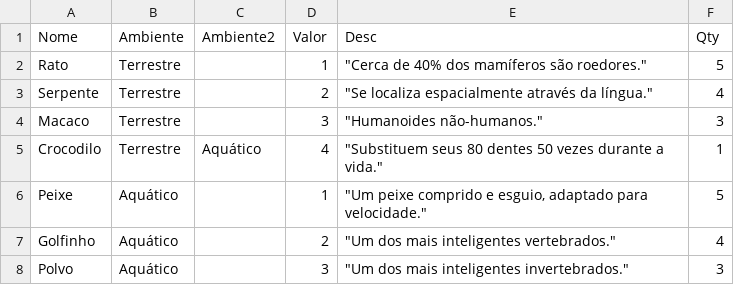
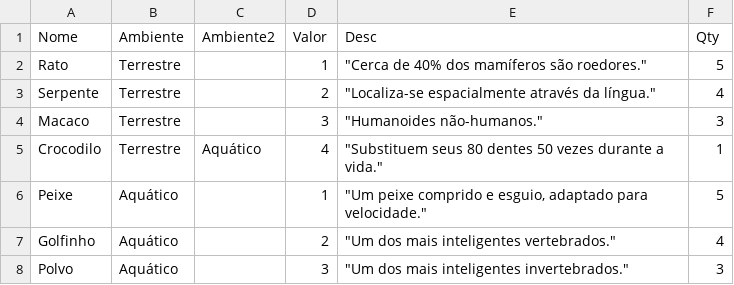
Before and after one commit to AlexandreNasajon/vegano2D, a CSV file: Veganismo - Animais.csv, drawn as a sheet.

Commit message:
Update Veganismo - Animais.csv

```diff
--- a/Veganismo - Animais.csv
+++ b/Veganismo - Animais.csv
@@ -2,3 +2,3 @@ Nome,Ambiente,Ambiente2,Valor,Desc,Qty
 Rato,Terrestre,,1,"""Cerca de 40% dos mamíferos são roedores.""",5
-Serpente,Terrestre,,2,"""Se localiza espacialmente através da língua.""",4
+Serpente,Terrestre,,2,"""Localiza-se espacialmente através da língua.""",4
 Macaco,Terrestre,,3,"""Humanoides não-humanos.""",3
```
